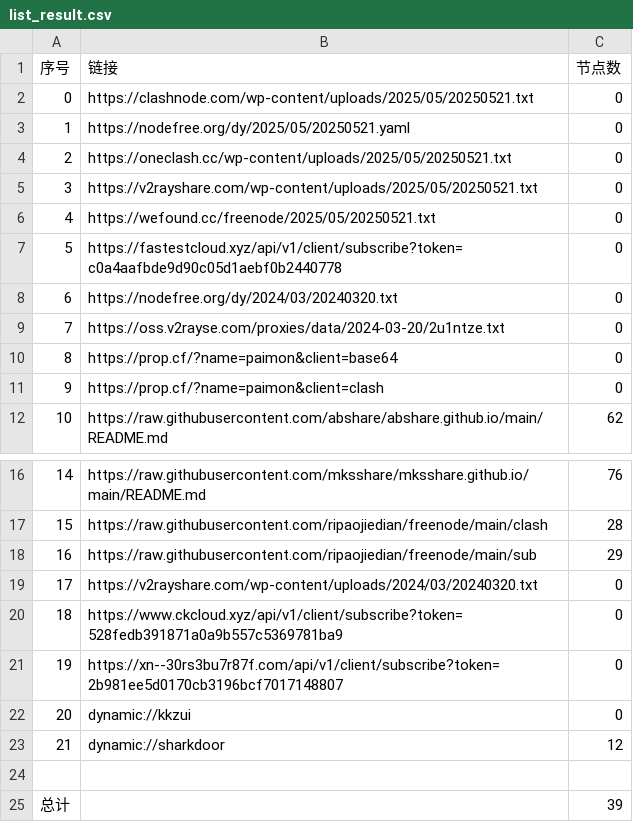
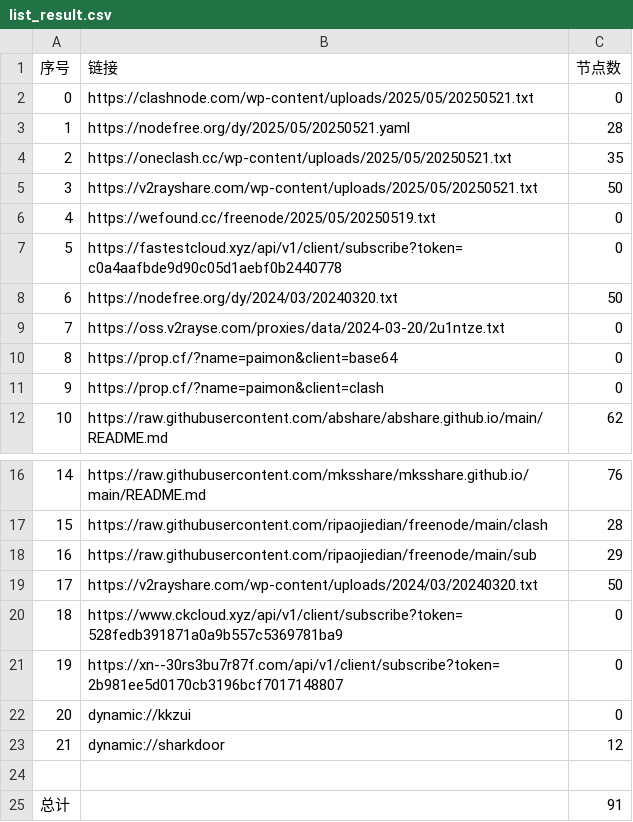
Before and after one commit to chengzhiming/AutoMergePublicNodes, a CSV file: list_result.csv, drawn as a sheet; only a part is shown, gaps mark what is left out.

```diff
--- a/list_result.csv
+++ b/list_result.csv
@@ -2,8 +2,8 @@
 0,https://clashnode.com/wp-content/uploads/2025/05/20250521.txt,0
-1,https://nodefree.org/dy/2025/05/20250521.yaml,0
-2,https://oneclash.cc/wp-content/uploads/2025/05/20250521.txt,0
-3,https://v2rayshare.com/wp-content/uploads/2025/05/20250521.txt,0
-4,https://wefound.cc/freenode/2025/05/20250521.txt,0
+1,https://nodefree.org/dy/2025/05/20250521.yaml,28
+2,https://oneclash.cc/wp-content/uploads/2025/05/20250521.txt,35
+3,https://v2rayshare.com/wp-content/uploads/2025/05/20250521.txt,50
+4,https://wefound.cc/freenode/2025/05/20250519.txt,0
 5,https://fastestcloud.xyz/api/v1/client/subscribe?token=c0a4aafbde9d90c05d1aebf0b2440778,0
-6,https://nodefree.org/dy/2024/03/20240320.txt,0
+6,https://nodefree.org/dy/2024/03/20240320.txt,50
 7,https://oss.v2rayse.com/proxies/data/2024-03-20/2u1ntze.txt,0
@@ -18,3 +18,3 @@
 16,https://raw.githubusercontent.com/ripaojiedian/freenode/main/sub,29
-17,https://v2rayshare.com/wp-content/uploads/2024/03/20240320.txt,0
+17,https://v2rayshare.com/wp-content/uploads/2024/03/20240320.txt,50
 18,https://www.ckcloud.xyz/api/v1/client/subscribe?token=528fedb391871a0a9b557c5369781ba9,0
@@ -24,2 +24,2 @@
 
-总计,,39
+总计,,91
```
Also changed, not shown: 9 other files.
